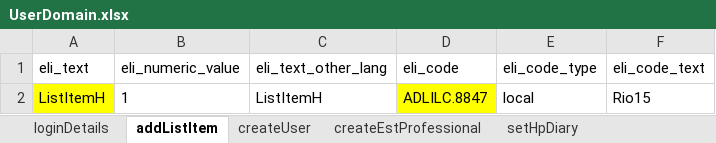
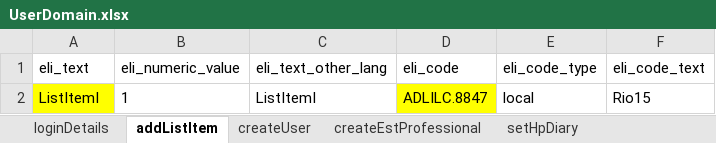
Before and after one commit to manojvyavahare27/ReleaseC4Automation, an Excel workbook: ExcelFiles/UserDomain.xlsx, sheet addListItem, drawn as a sheet; values as stored, in another font and other column widths than the file's, no borders; the diff names each change by its address in the sheet, - before the commit and + after, or states it on an @@ line.

```diff
--- a/ExcelFiles/UserDomain.xlsx (sheet addListItem)
+++ b/ExcelFiles/UserDomain.xlsx (sheet addListItem)
-A2 (eli_text): ListItemH
+A2 (eli_text): ListItemI
-C2 (eli_text_other_lang): ListItemH
+C2 (eli_text_other_lang): ListItemI
```
Also changed, not shown: sheet createUser.
